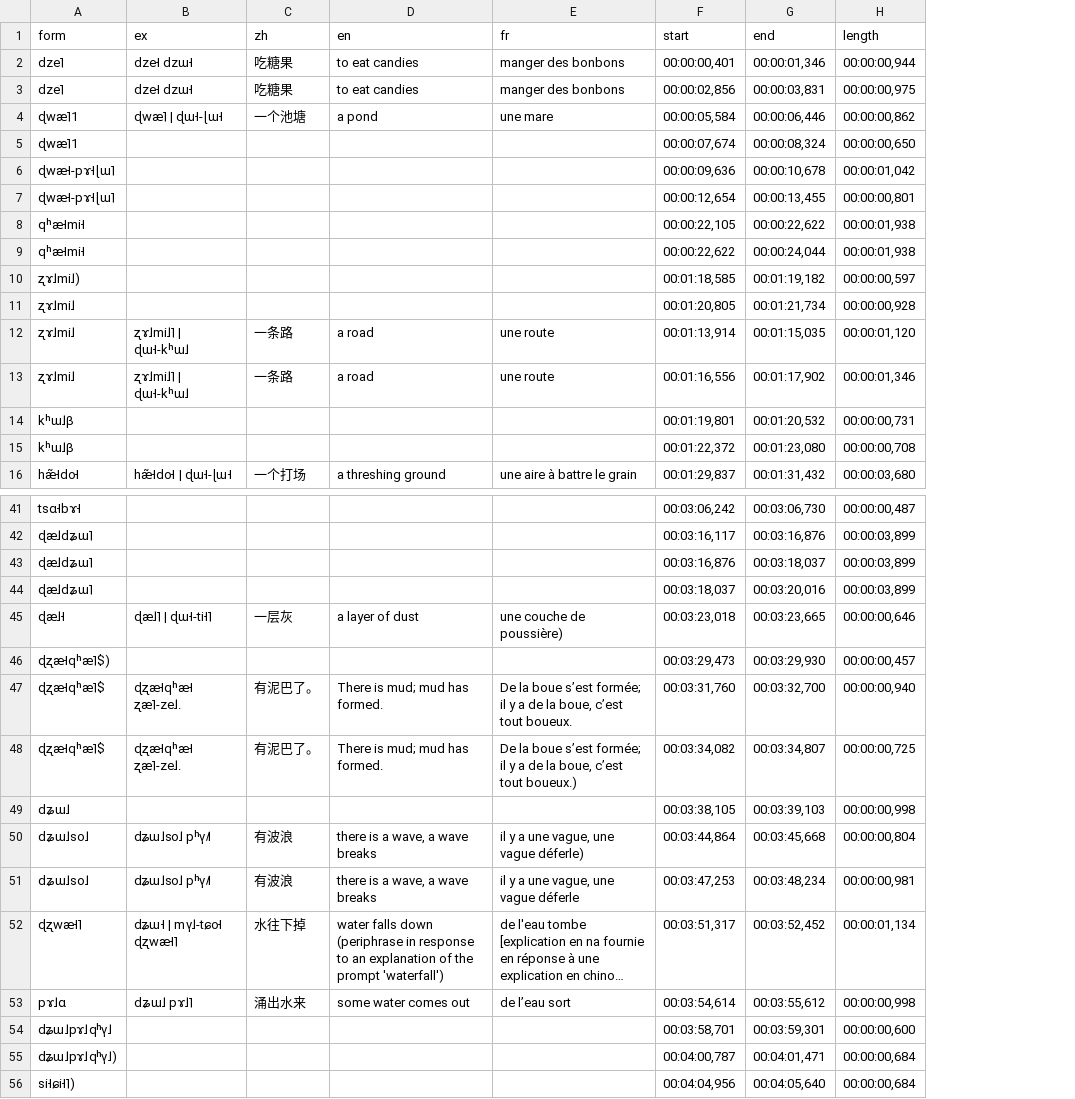
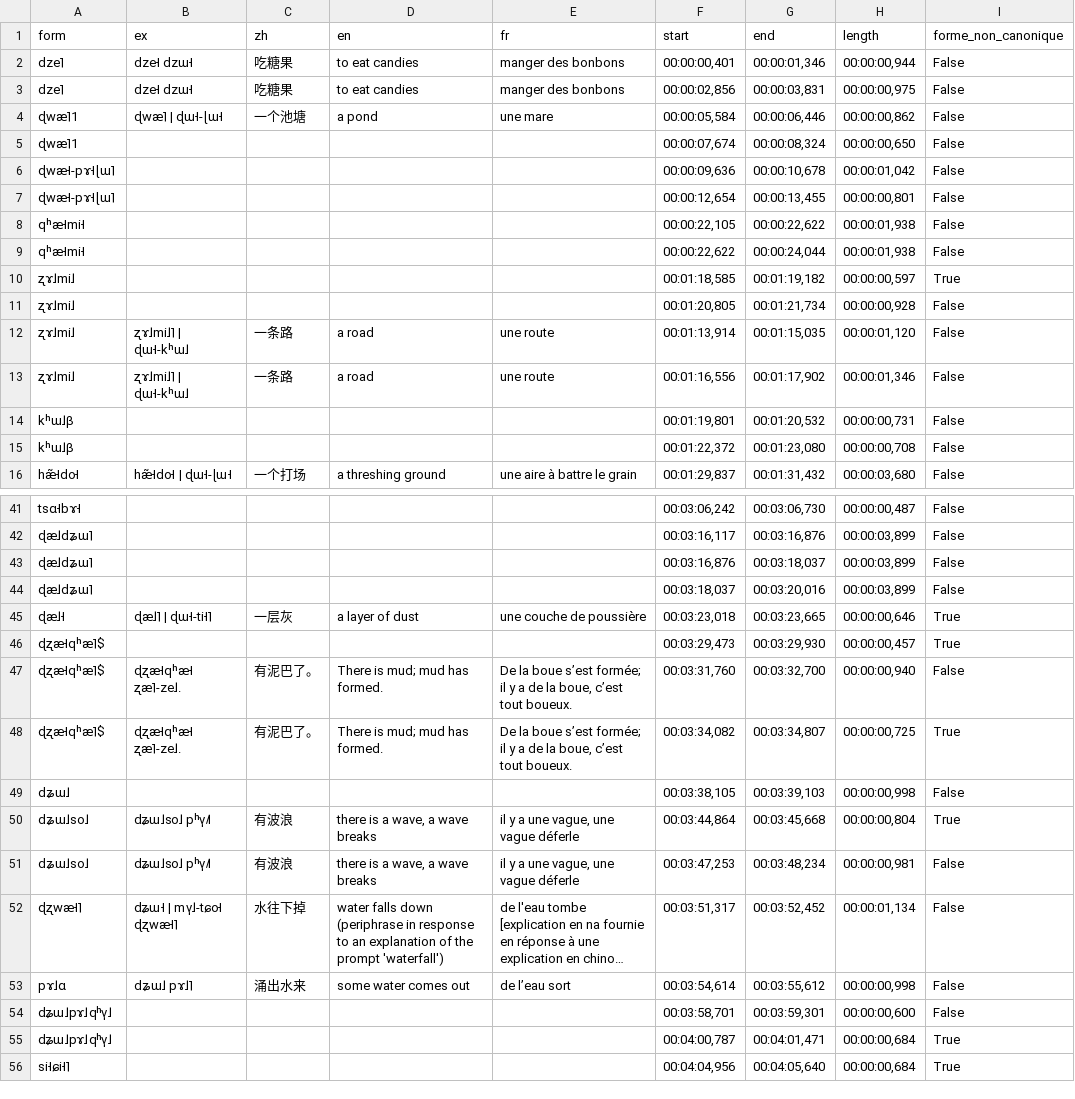
Before and after one commit to alexis-michaud/na, a TSV file: WORDLIST/F4/F4_IN_PREPARATION/NRU_F4_VOC3.tsv, drawn as a sheet; only a part is shown, gaps mark what is left out; long unchanged cells end in …; the diff covers the shown part only; the diff names each change by its address in the sheet, - before the commit and + after, or states it on an @@ line.

```diff
--- a/WORDLIST/F4/F4_IN_PREPARATION/NRU_F4_VOC3.tsv
+++ b/WORDLIST/F4/F4_IN_PREPARATION/NRU_F4_VOC3.tsv
+column I (forme_non_canonique), rows 2-16: False | False | False | False | False | False | False | False | True | False | False | False | False | False | False; rows 41-56: False | False | False | False | True | True | False | True | False | True | False | False | False | False | True | True
-A10 (form): ʐɤ˩mi˩)
+A10 (form): ʐɤ˩mi˩
-E45 (fr): une couche de poussière)
+E45 (fr): une couche de poussière
-A46 (form): ɖʐæ˧qʰæ˥$)
+A46 (form): ɖʐæ˧qʰæ˥$
-E48 (fr): …c’est tout boueux.)
+E48 (fr): …c’est tout boueux.
-E50 (fr): il y a une vague, une vague déferle)
+E50 (fr): il y a une vague, une vague déferle
-A55 (form): dʑɯ˩pɤ˩qʰv̩˩)
+A55 (form): dʑɯ˩pɤ˩qʰv̩˩
-A56 (form): si˧ɕi˧˥)
+A56 (form): si˧ɕi˧˥
```
Also changed, not shown: 2 edited cells elsewhere in this file, WORDLIST/F4/F4_IN_PREPARATION/NRU_F4_VOC1.tsv, WORDLIST/F4/F4_IN_PREPARATION/NRU_F4_VOC2.tsv, 9 other files.
